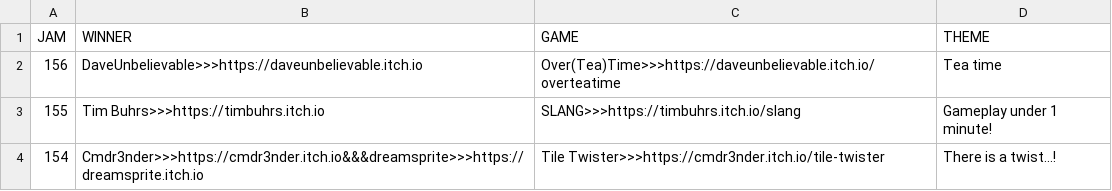
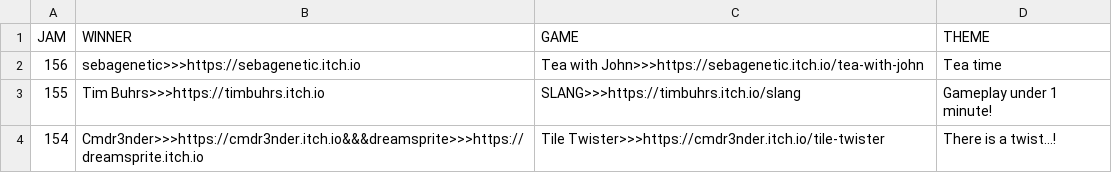
Before and after one commit to ZpeedTube/trijam, a CSV file: docs/data/winners.csv, drawn as a sheet; only a part is shown.

Commit message:
Update winners.csv

```diff
--- a/docs/data/winners.csv
+++ b/docs/data/winners.csv
@@ -1,3 +1,3 @@
 JAM,WINNER,GAME,THEME
-156,DaveUnbelievable>>>https://daveunbelievable.itch.io,Over(Tea)Time>>>https://daveunbelievable.itch.io/overteatime, Tea time
+156,sebagenetic>>>https://sebagenetic.itch.io,Tea with John>>>https://sebagenetic.itch.io/tea-with-john, Tea time
 155,Tim Buhrs>>>https://timbuhrs.itch.io,SLANG>>>https://timbuhrs.itch.io/slang, Gameplay under 1 minute!
```
